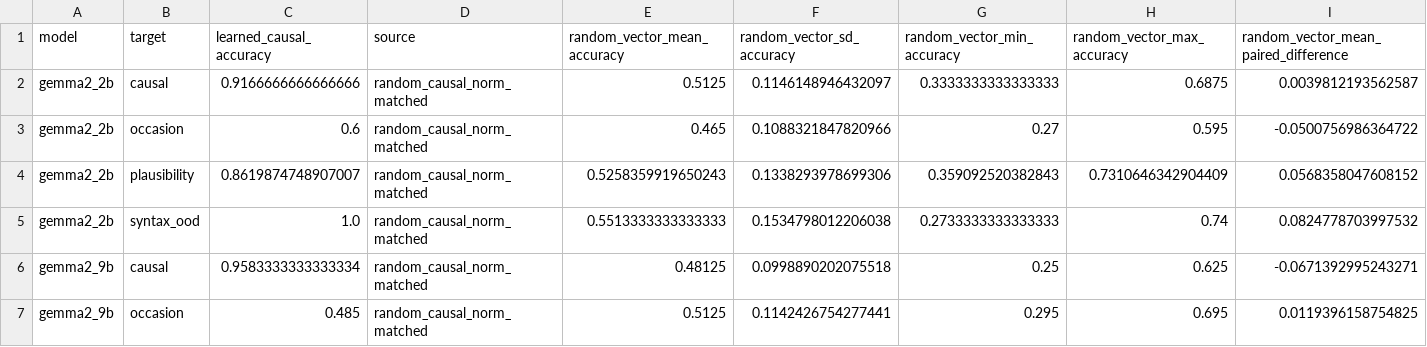
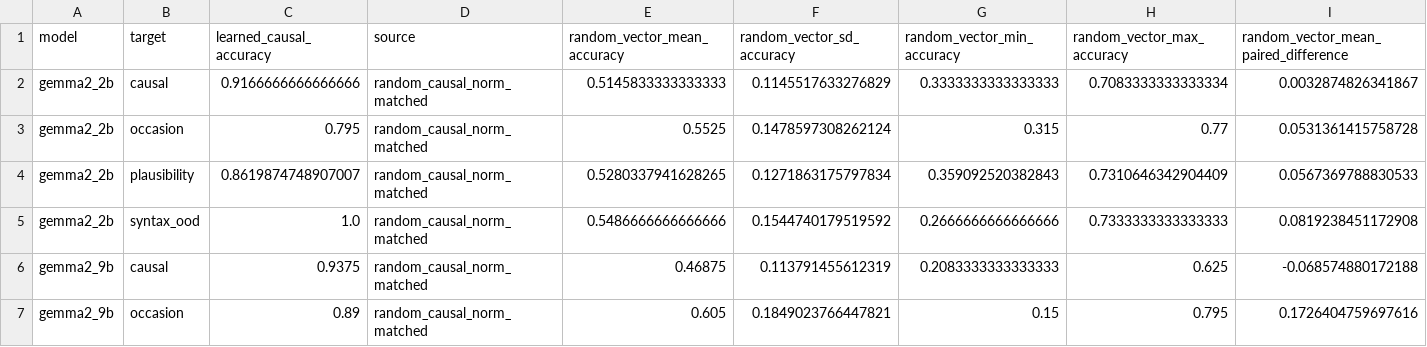
Before and after one commit to SusanWYS/Formatting-Instructions-For-NeurIPS-2026-2-, a CSV file: derived/random_vector_accuracy_comparison.csv, drawn as a sheet; only a part is shown; the diff covers the shown part only; the diff names each change by its address in the sheet, - before the commit and + after, or states it on an @@ line.

```diff
--- a/derived/random_vector_accuracy_comparison.csv
+++ b/derived/random_vector_accuracy_comparison.csv
-E2 (random_vector_mean_accuracy): 0.5125
+E2 (random_vector_mean_accuracy): 0.5145833333333333
-F2 (random_vector_sd_accuracy): 0.1146148946432097
+F2 (random_vector_sd_accuracy): 0.1145517633276829
-H2 (random_vector_max_accuracy): 0.6875
+H2 (random_vector_max_accuracy): 0.7083333333333334
-I2: 0.0039812193562587
+I2: 0.0032874826341867
-C3 (learned_causal_accuracy): 0.6
+C3 (learned_causal_accuracy): 0.795
-E3 (random_vector_mean_accuracy): 0.465
+E3 (random_vector_mean_accuracy): 0.5525
-F3 (random_vector_sd_accuracy): 0.1088321847820966
+F3 (random_vector_sd_accuracy): 0.1478597308262124
-G3 (random_vector_min_accuracy): 0.27
+G3 (random_vector_min_accuracy): 0.315
-H3 (random_vector_max_accuracy): 0.595
+H3 (random_vector_max_accuracy): 0.77
-I3: -0.0500756986364722
+I3: 0.0531361415758728
-E4 (random_vector_mean_accuracy): 0.5258359919650243
+E4 (random_vector_mean_accuracy): 0.5280337941628265
-F4 (random_vector_sd_accuracy): 0.1338293978699306
+F4 (random_vector_sd_accuracy): 0.1271863175797834
-I4: 0.0568358047608152
+I4: 0.0567369788830533
-E5 (random_vector_mean_accuracy): 0.5513333333333333
+E5 (random_vector_mean_accuracy): 0.5486666666666666
-F5 (random_vector_sd_accuracy): 0.1534798012206038
+F5 (random_vector_sd_accuracy): 0.1544740179519592
-G5 (random_vector_min_accuracy): 0.2733333333333333
+G5 (random_vector_min_accuracy): 0.2666666666666666
-H5 (random_vector_max_accuracy): 0.74
+H5 (random_vector_max_accuracy): 0.7333333333333333
-I5: 0.0824778703997532
+I5: 0.0819238451172908
-C6 (learned_causal_accuracy): 0.9583333333333334
+C6 (learned_causal_accuracy): 0.9375
-E6 (random_vector_mean_accuracy): 0.48125
+E6 (random_vector_mean_accuracy): 0.46875
-F6 (random_vector_sd_accuracy): 0.0998890202075518
+F6 (random_vector_sd_accuracy): 0.113791455612319
-G6 (random_vector_min_accuracy): 0.25
+G6 (random_vector_min_accuracy): 0.2083333333333333
-I6: -0.0671392995243271
+I6: -0.068574880172188
-C7 (learned_causal_accuracy): 0.485
+C7 (learned_causal_accuracy): 0.89
-E7 (random_vector_mean_accuracy): 0.5125
+E7 (random_vector_mean_accuracy): 0.605
-F7 (random_vector_sd_accuracy): 0.1142426754277441
+F7 (random_vector_sd_accuracy): 0.1849023766447821
-G7 (random_vector_min_accuracy): 0.295
+G7 (random_vector_min_accuracy): 0.15
-H7 (random_vector_max_accuracy): 0.695
+H7 (random_vector_max_accuracy): 0.795
-I7: 0.0119396158754825
+I7: 0.1726404759697616
```
Also changed, not shown: 86 edited cells elsewhere in this file, derived/all_caa_cross_transfer_metrics.csv, derived/rq1_behavior_pairwise_accuracy.csv, 14 other files.
